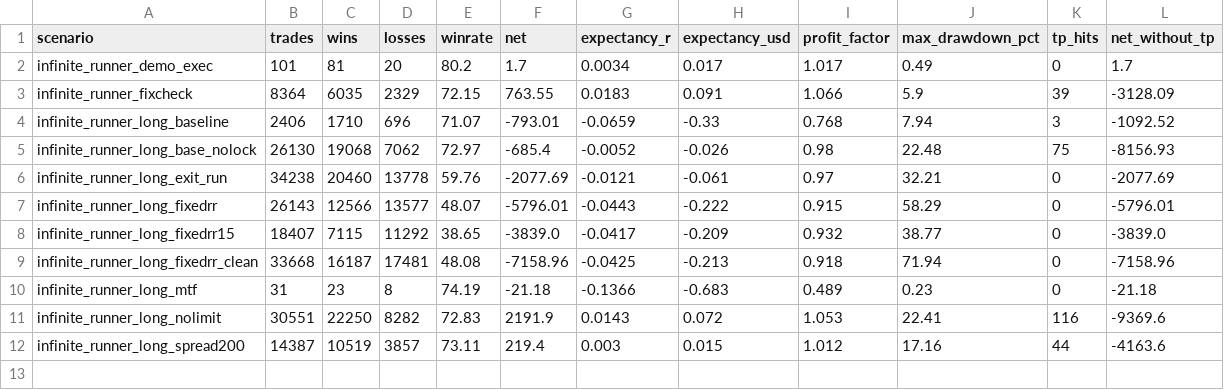
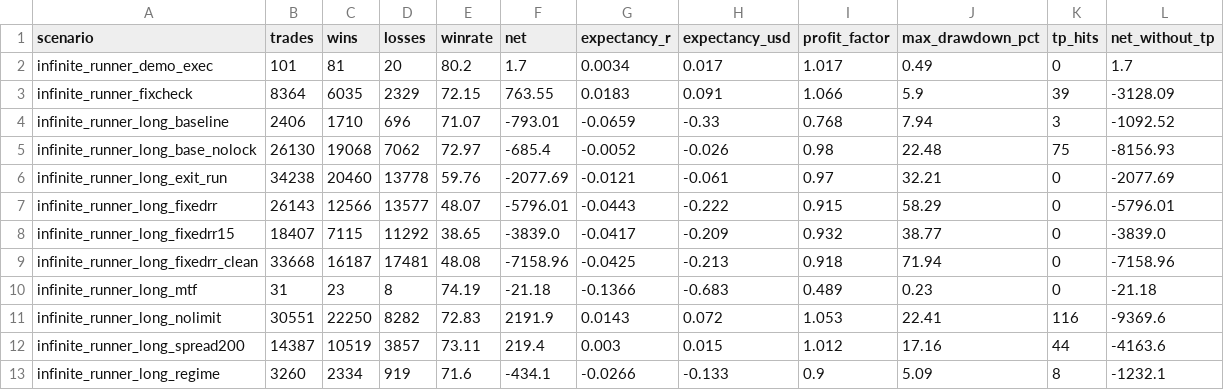
Before and after one commit to tuanmjnh/tm-fx, a CSV file: docs/30-research/evidence/infinite-runner/summary.csv, drawn as a sheet; the diff names each change by its address in the sheet, - before the commit and + after, or states it on an @@ line.

Commit message:
feat(ir): H-D regime entry (spec + IR_DIR_REGIME + measurement) - rejected
Spec first (docs/30-research/infinite-runner-regime-entry-spec.md), then a new
entry engine, then one full-window measurement. Owner asked for "no frequency
limit", so the earlier nolimit/spread200 arms stand; H-D is the new hypothesis
that fewer, regime-aligned trades could beat the fixed per-trade cost.

Implementation (does not touch modes 0/1):
- IRTypes.mqh: IR_DIR_REGIME = 2.
- IRDirection.mqh: pure IRRegimeDecision (H1 context via the existing
  bullish/bearish alignment + M5 breakout of the last K closed bars).
- EA: InpBreakoutBars (2..240), the mode-2 branch in ProcessEntryBar (channel
  from CopyHigh/CopyLow), H1 handle creation + warmup + fingerprint for mode 2.
- IRCoreTests.mq5: 5 regime vectors (bull/bear breakout, no-breakout, flat, bad
  channel). Compiles 0/0. sim_configs enum (0,1,2) + the new input; preset JSON
  and tracked v2.set updated; gen_ir_sets scenario infinite_runner_long_regime.

The first run produced 0 trades (the H1 handles were only created for MTF mode);
fixed and re-run.

Measurement (2018-2026, daily/DD halts off, shipped exit):

  long_regime   3260 trades  71.60% winrate  net -434.10  exp_R -0.027
                CI95 [-0.067..+0.020]  gross +185  net_spread_x2 -1054  maxDD 5.09%

Far fewer trades (3,260 vs 26,130) and a much smaller drawdown (5.1%), exactly
the "less churn, less pain" shape, but the expectancy is still negative, the
gross is ~0 (+185 over 3,260 trades) and it is negative under a doubled spread.
By the pre-registered rejection rule (in-sample < 0 after cost) H-D is REJECTED:
the regime entry has no edge on this data.

Docs: long-run study 5.3 (result) and section 8 H-D done; evidence pack gains
long_regime (now 12 scenarios); PROGRESS 98. The shipped preset keeps mode 0.

Gates: run_gates.py 5/5 PASS; pytest 526; validate-project 15/0;
validate_demo_execution 14/0; validate_pineport 32/0; check_docs_links broken=0.

```diff
--- a/docs/30-research/evidence/infinite-runner/summary.csv
+++ b/docs/30-research/evidence/infinite-runner/summary.csv
+row 13: infinite_runner_long_regime | 3260 | 2334 | 919 | 71.6 | -434.1 | -0.0266 | -0.133 | 0.9 | 5.09 | 8 | -1232.1
```
Also changed, not shown: 18 other files.
